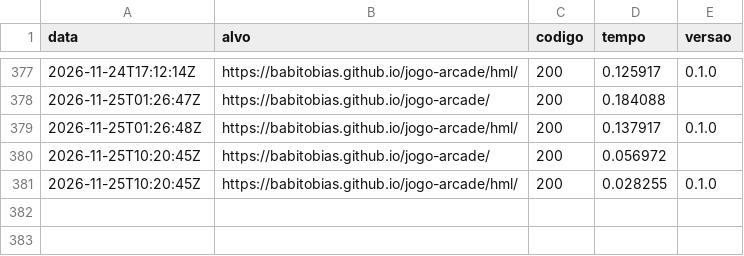
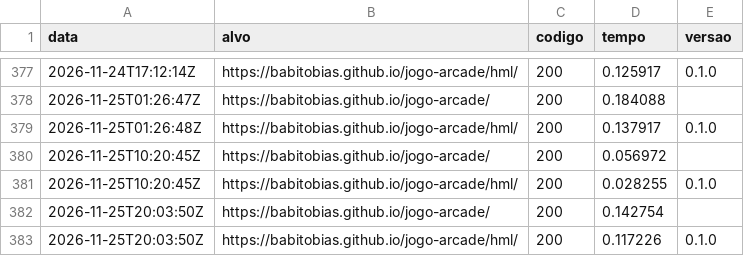
Before and after one commit to babitobias/jogo-arcade, a CSV file: status/sondas.csv, drawn as a sheet; only a part is shown, gaps mark what is left out; the diff names each change by its address in the sheet, - before the commit and + after, or states it on an @@ line.

Commit message:
monitor: sonda 2026-11-25T20:03:53Z

```diff
--- a/status/sondas.csv
+++ b/status/sondas.csv
+row 382: 2026-11-25T20:03:50Z | https://babitobias.github.io/jogo-arcade/ | 200 | 0.142754
+row 383: 2026-11-25T20:03:50Z | https://babitobias.github.io/jogo-arcade/hml/ | 200 | 0.117226 | 0.1.0
```
Also changed, not shown: 1 other file.
